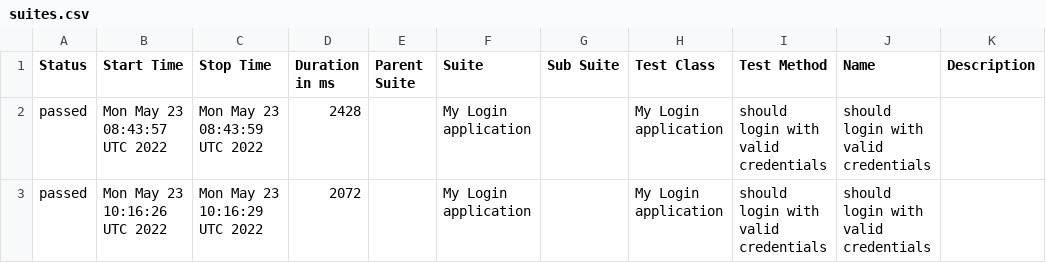
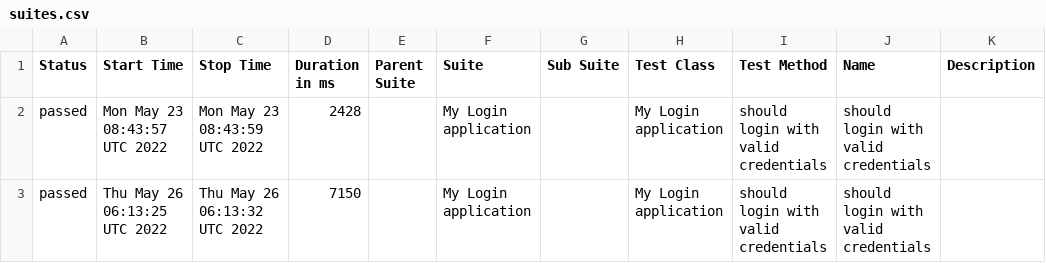
Before and after one commit to Kravch773/testGithubActions, a CSV file: data/suites.csv, drawn as a sheet.

Commit message:
Deploying to gh-pages from @ Kravch773/testGithubActions@0c30bb0aeb34f7a3cd275da006d06ba78d92f507 🚀

```diff
--- a/data/suites.csv
+++ b/data/suites.csv
@@ -2,2 +2,2 @@
 "passed","Mon May 23 08:43:57 UTC 2022","Mon May 23 08:43:59 UTC 2022","2428","","My Login application","","My Login application","should login with valid credentials","should login with valid credentials",""
-"passed","Mon May 23 10:16:26 UTC 2022","Mon May 23 10:16:29 UTC 2022","2072","","My Login application","","My Login application","should login with valid credentials","should login with valid credentials",""
+"passed","Thu May 26 06:13:25 UTC 2022","Thu May 26 06:13:32 UTC 2022","7150","","My Login application","","My Login application","should login with valid credentials","should login with valid credentials",""
```
Also changed, not shown: 26 other files.
